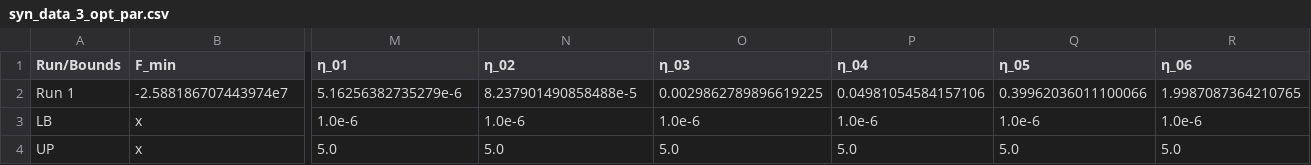
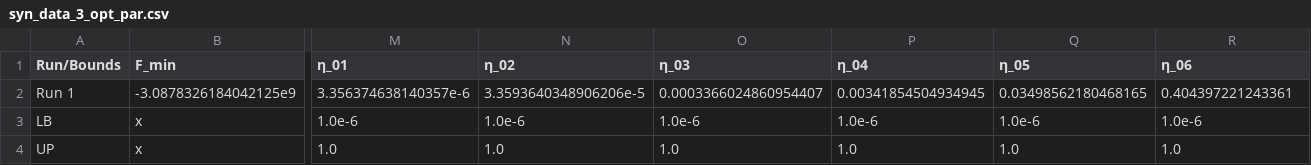
Before and after one commit to MaxGrossmann/TRPL, a CSV file: Optimizations/Syn/syn_data_3/Run21/syn_data_3_opt_par.csv, drawn as a sheet; only a part is shown, gaps mark what is left out; the diff covers the shown part only; the diff names each change by its address in the sheet, - before the commit and + after, or states it on an @@ line.

```diff
--- a/Optimizations/Syn/syn_data_3/Run21/syn_data_3_opt_par.csv
+++ b/Optimizations/Syn/syn_data_3/Run21/syn_data_3_opt_par.csv
-B2 (F_min): -2.588186707443974e7
+B2 (F_min): -3.0878326184042125e9
-M2 (η_01): 5.16256382735279e-6
+M2 (η_01): 3.356374638140357e-6
-N2 (η_02): 8.237901490858488e-5
+N2 (η_02): 3.3593640348906206e-5
-O2 (η_03): 0.0029862789896619225
+O2 (η_03): 0.0003366024860954407
-P2 (η_04): 0.04981054584157106
+P2 (η_04): 0.00341854504934945
-Q2 (η_05): 0.39962036011100066
+Q2 (η_05): 0.03498562180468165
-R2 (η_06): 1.9987087364210765
+R2 (η_06): 0.404397221243361
-M4 (η_01): 5.0
+M4 (η_01): 1.0
-N4 (η_02): 5.0
+N4 (η_02): 1.0
-O4 (η_03): 5.0
+O4 (η_03): 1.0
-P4 (η_04): 5.0
+P4 (η_04): 1.0
-Q4 (η_05): 5.0
+Q4 (η_05): 1.0
-R4 (η_06): 5.0
+R4 (η_06): 1.0
```
Also changed, not shown: 11 edited cells elsewhere in this file, Optimizations/Syn/syn_data_3/Run19/syn_data_3_opt_par.csv, Optimizations/Syn/syn_data_5/Run11/syn_data_5_opt_par.csv, 6 other files.
